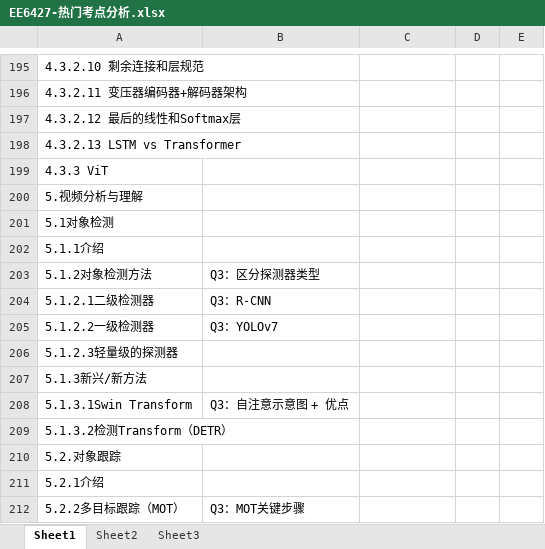
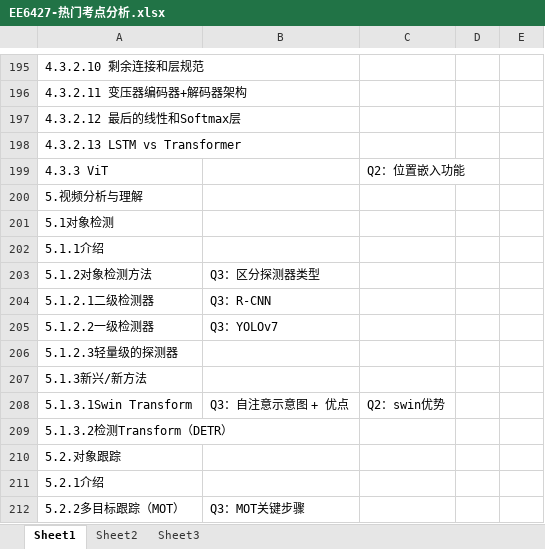
Before and after one commit to freshman2233/EE6427-Video-Signal-Processing, an Excel workbook: 3.Understand/EE6427-热门考点分析.xlsx, sheet Sheet1, drawn as a sheet; only a part is shown, gaps mark what is left out; values as stored, in another font and other column widths than the file's, no cell formats; the diff covers the shown part only; the diff names each change by its address in the sheet, - before the commit and + after, or states it on an @@ line.

```diff
--- a/3.Understand/EE6427-热门考点分析.xlsx (sheet Sheet1)
+++ b/3.Understand/EE6427-热门考点分析.xlsx (sheet Sheet1)
-C199: (empty)
+C199: Q2：位置嵌入功能
-C208: (empty)
+C208: Q2：swin优势
```
Also changed, not shown: 8 edited cells elsewhere in this sheet, cell formats, 2 other files.
